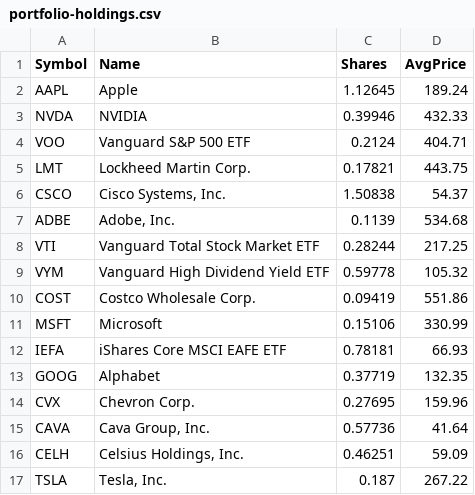
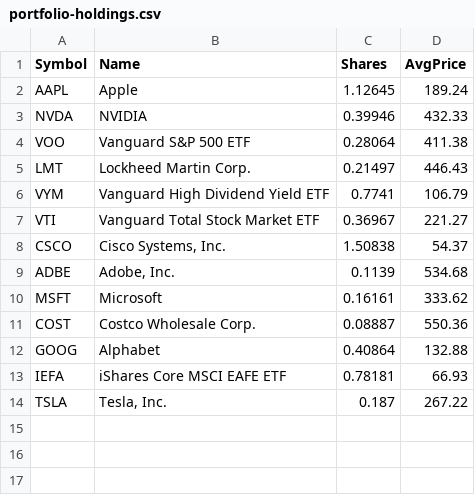
Before and after one commit to teekar2023/StockTracker, a CSV file: portfolio-holdings.csv, drawn as a sheet.

```diff
--- a/portfolio-holdings.csv
+++ b/portfolio-holdings.csv
@@ -3,15 +3,12 @@ AAPL,Apple,1.12645,189.24
 NVDA,NVIDIA,0.39946,432.33
-VOO,Vanguard S&P 500 ETF,0.2124,404.71
-LMT,Lockheed Martin Corp.,0.17821,443.75
+VOO,Vanguard S&P 500 ETF,0.28064,411.38
+LMT,Lockheed Martin Corp.,0.21497,446.43
+VYM,Vanguard High Dividend Yield ETF,0.7741,106.79
+VTI,Vanguard Total Stock Market ETF,0.36967,221.27
 CSCO,"Cisco Systems, Inc.",1.50838,54.37
 ADBE,"Adobe, Inc.",0.1139,534.68
-VTI,Vanguard Total Stock Market ETF,0.28244,217.25
-VYM,Vanguard High Dividend Yield ETF,0.59778,105.32
-COST,Costco Wholesale Corp.,0.09419,551.86
-MSFT,Microsoft,0.15106,330.99
+MSFT,Microsoft,0.16161,333.62
+COST,Costco Wholesale Corp.,0.08887,550.36
+GOOG,Alphabet,0.40864,132.88
 IEFA,iShares Core MSCI EAFE ETF,0.78181,66.93
-GOOG,Alphabet,0.37719,132.35
-CVX,Chevron Corp.,0.27695,159.96
-CAVA,"Cava Group, Inc.",0.57736,41.64
-CELH,"Celsius Holdings, Inc.",0.46251,59.09
 TSLA,"Tesla, Inc.",0.187,267.22
```
Also changed, not shown: 3 other files.
